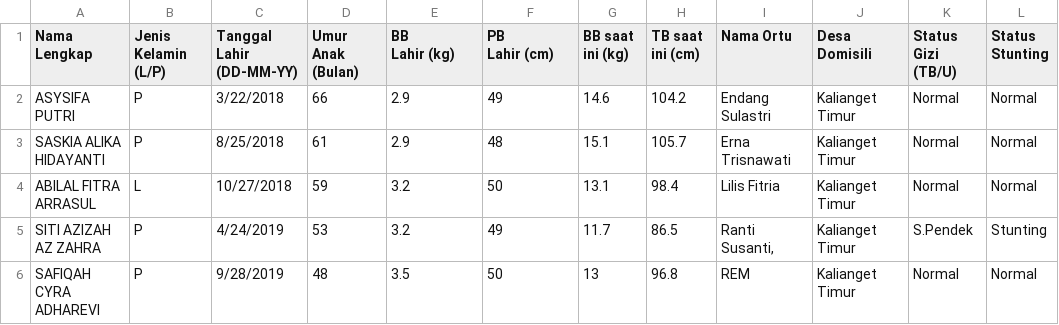
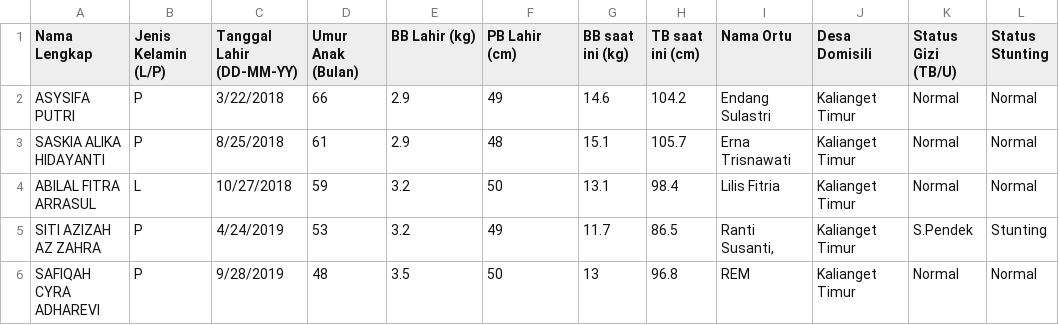
Before and after one commit to HanifSantoso05/dataset_matkul, a CSV file: Data_Kallianget_Semua_Fitur_Sistem.csv, drawn as a sheet; only a part is shown.

Commit message:
Update Data_Kallianget_Semua_Fitur_Sistem.csv

```diff
--- a/Data_Kallianget_Semua_Fitur_Sistem.csv
+++ b/Data_Kallianget_Semua_Fitur_Sistem.csv
@@ -1,4 +1,2 @@
-Nama Lengkap,Jenis Kelamin (L/P),Tanggal Lahir (DD-MM-YY),Umur Anak (Bulan),"BB
-Lahir (kg)","PB
-Lahir (cm)",BB saat ini (kg),TB saat ini (cm),Nama Ortu,Desa Domisili,Status Gizi (TB/U),Status Stunting
+Nama Lengkap,Jenis Kelamin (L/P),Tanggal Lahir (DD-MM-YY),Umur Anak (Bulan),"BB Lahir (kg)","PB Lahir (cm)",BB saat ini (kg),TB saat ini (cm),Nama Ortu,Desa Domisili,Status Gizi (TB/U),Status Stunting
 ASYSIFA PUTRI,P,3/22/2018,66,2.9,49,14.6,104.2,Endang Sulastri,Kalianget Timur,Normal,Normal
```
